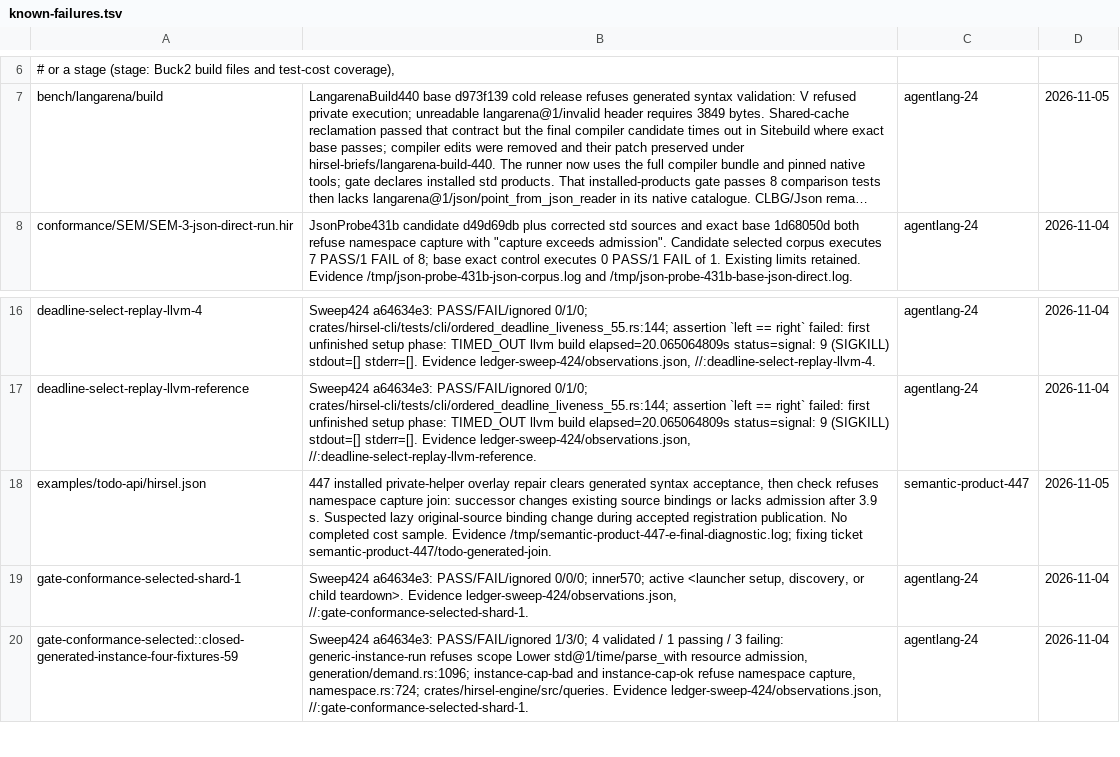
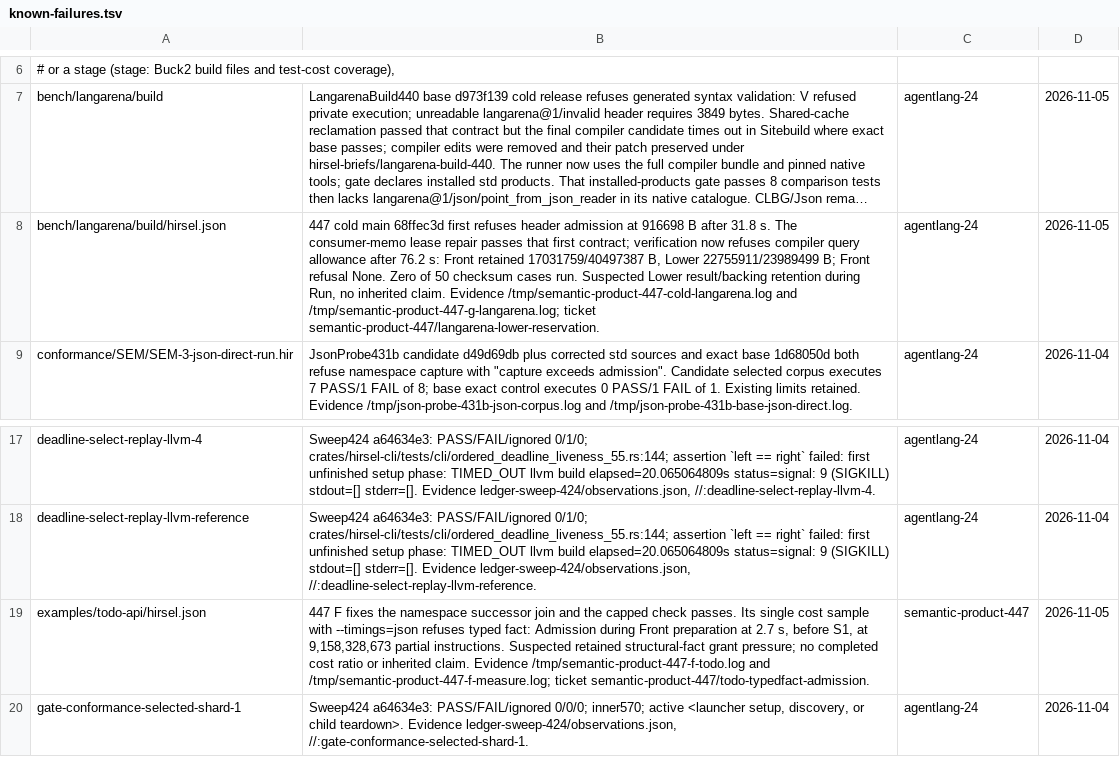
Before and after one commit to SamGalanakis/hirsel, a TSV file: tools/known-failures.tsv, drawn as a sheet; only a part is shown, gaps mark what is left out; the shorter side is filled out with more unchanged rows; long unchanged cells end in …; addresses are those after the commit; the diff names each change by its address in the sheet, - before the commit and + after, or states it on an @@ line.

Commit message:
Release admitted header memo aliases when their consumers finish
Successful ordinary header consumers retain the returned output lease rather than pinning the same admitted entry in their execution-engine memo cache. Preserve active private-inference producer records and failed-header keys. Extend the existing ownership law: a finished read must release its row while its consuming engine remains live. The new assertion fails with the old memo ownership; the later existing accounting assertion still rides. Cold LangArena passes its former 916698-byte header admission and reaches a later Lower allowance refusal.

```diff
--- a/tools/known-failures.tsv
+++ b/tools/known-failures.tsv
+row 8: bench/langarena/build/hirsel.json | 447 cold main 68ffec3d first refuses header admission at 916698 B after 31.8 s. The consumer-memo lease repair passes that first contract; verification now refuses compiler query allowance after 76.2 s: Front retained 17031759/40497387 B, Lower 22755911/23989499 B; Front refusal None. Zero of 50 checksum cases run. Suspected Lower result/backing retention during Run, no inherited claim. Evidence /tmp/semantic-product-447-cold-langarena.log and /tmp/semantic-product-447-g-langarena.log; ticket semantic-product-447/langarena-lower-reservation. | agentlang-24 | 2026-11-05
-B19: 447 installed private-helper overlay repair clears generated syntax acceptance, then check refuses namespace capture join: successor changes existing source bindings or lacks admission after 3.9 s. Suspected lazy original-source binding change during accepted registration publication. No completed cost sample. Evidence /tmp/semantic-product-447-e-final-diagnostic.log; fixing ticket semantic-product-447/todo-generated-join.
+B19: 447 F fixes the namespace successor join and the capped check passes. Its single cost sample with --timings=json refuses typed fact: Admission during Front preparation at 2.7 s, before S1, at 9,158,328,673 partial instructions. Suspected retained structural-fact grant pressure; no completed cost ratio or inherited claim. Evidence /tmp/semantic-product-447-f-todo.log and /tmp/semantic-product-447-f-measure.log; ticket semantic-product-447/todo-typedfact-admission.
```
Also changed, not shown: 2 other files.
